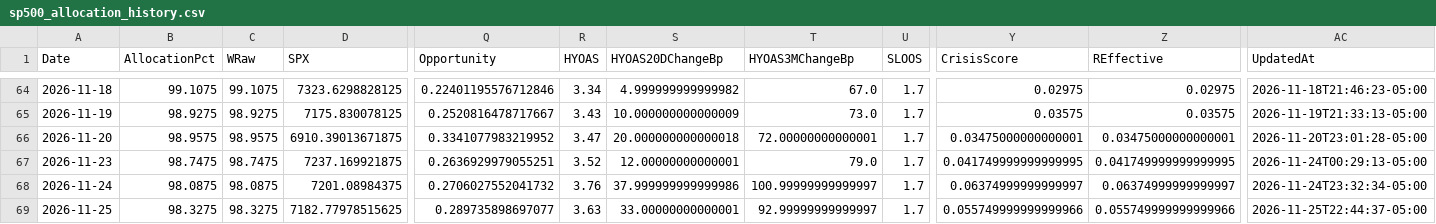
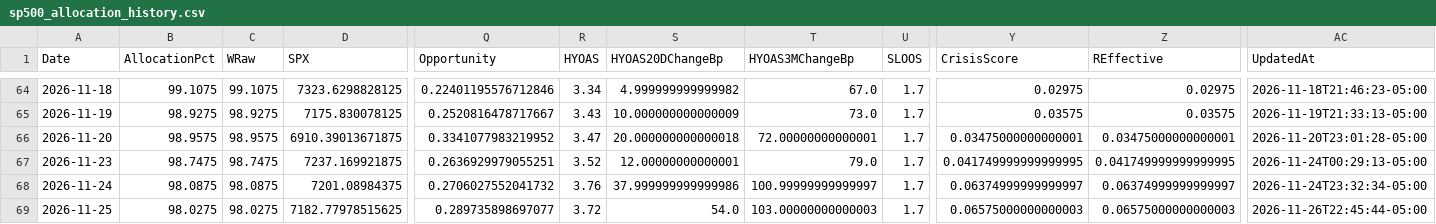
Before and after one commit to RH-102/my-index, a CSV file: data/sp500_allocation_history.csv, drawn as a sheet; only a part is shown, gaps mark what is left out; the diff names each change by its address in the sheet, - before the commit and + after, or states it on an @@ line.

```diff
--- a/data/sp500_allocation_history.csv
+++ b/data/sp500_allocation_history.csv
-B69 (AllocationPct): 98.3275
+B69 (AllocationPct): 98.0275
-C69 (WRaw): 98.3275
+C69 (WRaw): 98.0275
-R69 (HYOAS): 3.63
+R69 (HYOAS): 3.72
-S69 (HYOAS20DChangeBp): 33.00000000000001
+S69 (HYOAS20DChangeBp): 54.0
-T69 (HYOAS3MChangeBp): 92.99999999999997
+T69 (HYOAS3MChangeBp): 103.00000000000003
-Y69 (CrisisScore): 0.055749999999999966
+Y69 (CrisisScore): 0.06575000000000003
-Z69 (REffective): 0.055749999999999966
+Z69 (REffective): 0.06575000000000003
-AC69 (UpdatedAt): 2026-11-25T22:44:37-05:00
+AC69 (UpdatedAt): 2026-11-26T22:45:44-05:00
```
Also changed, not shown: data/benchmark_history.csv, data/risk_dashboard.csv, 10 other files.
